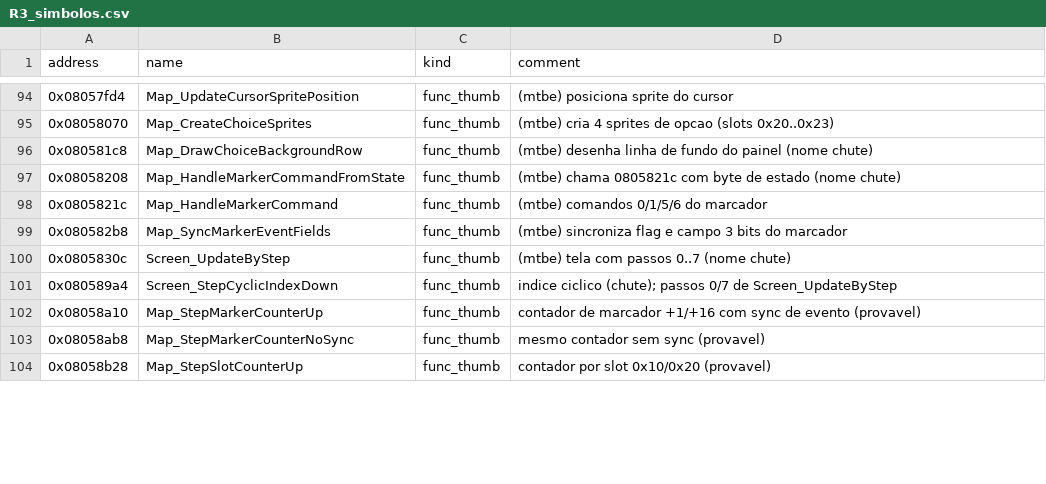
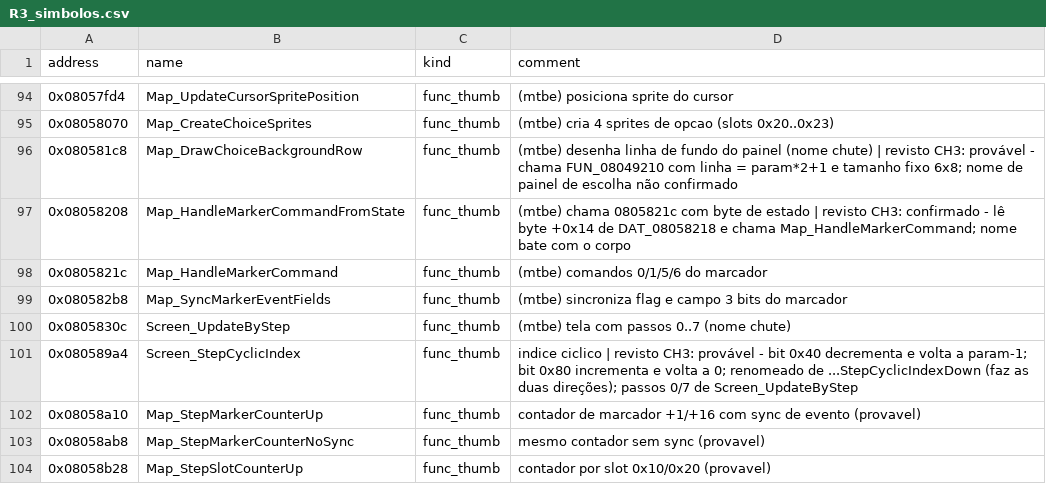
Before and after one commit to jvsdm/Medabots-Romhacking-Toolkit, a CSV file: re/functions/R3_simbolos.csv, drawn as a sheet; only a part is shown, gaps mark what is left out; the diff covers the shown part only.

```diff
--- a/re/functions/R3_simbolos.csv
+++ b/re/functions/R3_simbolos.csv
@@ -96,2 +96,2 @@ address,name,kind,comment
-0x080581c8,Map_DrawChoiceBackgroundRow,func_thumb,"(mtbe) desenha linha de fundo do painel (nome chute)"
-0x08058208,Map_HandleMarkerCommandFromState,func_thumb,"(mtbe) chama 0805821c com byte de estado (nome chute)"
+0x080581c8,Map_DrawChoiceBackgroundRow,func_thumb,(mtbe) desenha linha de fundo do painel (nome chute) | revisto CH3: provável - chama FUN_08049210 com linha = param*2+1 e tamanho fixo 6x8; nome de painel de escolha não confirmado
+0x08058208,Map_HandleMarkerCommandFromState,func_thumb,(mtbe) chama 0805821c com byte de estado | revisto CH3: confirmado - lê byte +0x14 de DAT_08058218 e chama Map_HandleMarkerCommand; nome bate com o corpo
@@ -101 +101 @@ address,name,kind,comment
-0x080589a4,Screen_StepCyclicIndexDown,func_thumb,"indice ciclico (chute); passos 0/7 de Screen_UpdateByStep"
+0x080589a4,Screen_StepCyclicIndex,func_thumb,indice ciclico | revisto CH3: provável - bit 0x40 decrementa e volta a param-1; bit 0x80 incrementa e volta a 0; renomeado de ...StepCyclicIndexDown (faz as duas direções); passos 0/7 de Screen_UpdateByStep
```
Also changed, not shown: 17 edited cells elsewhere in this file, 2 other files.
